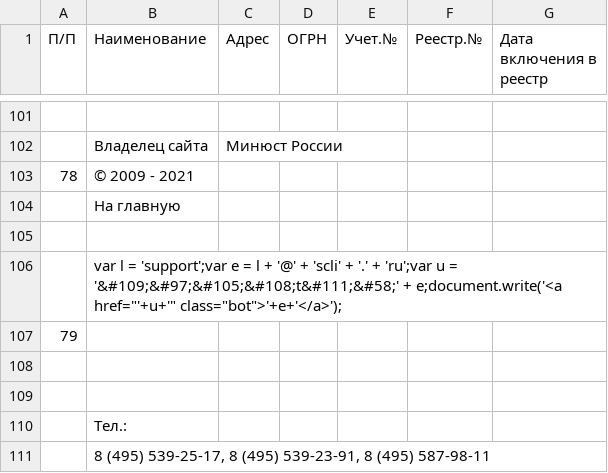
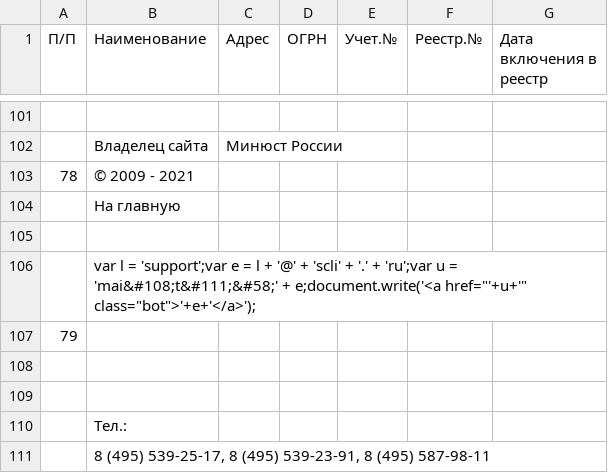
Before and after one commit to IvanProtchenko/inagent_nko, a CSV file: inagent_nko.csv, drawn as a sheet; only a part is shown, gaps mark what is left out; the diff names each change by its address in the sheet, - before the commit and + after, or states it on an @@ line.

Commit message:
auto commit

```diff
--- a/inagent_nko.csv
+++ b/inagent_nko.csv
-B106 (Наименование): …u = '&#109;&#97;&#105;&#108;t&#111;&#58;' + e;document.write('<a…
+B106 (Наименование): …u = 'mai&#108;t&#111;&#58;' + e;document.write('<a…
```
